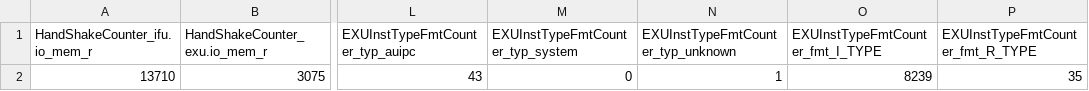
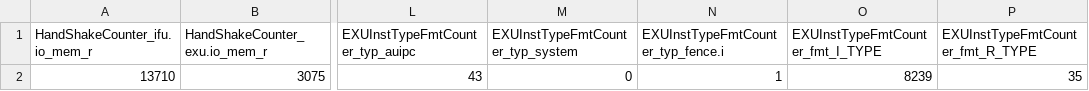
Before and after one commit to WangYiJie020/ysyx-workbench, a CSV file: npc/npcperf.rawdata.csv, drawn as a sheet; only a part is shown, gaps mark what is left out; the diff names each change by its address in the sheet, - before the commit and + after, or states it on an @@ line.

```diff
--- a/npc/npcperf.rawdata.csv
+++ b/npc/npcperf.rawdata.csv
-N1: EXUInstTypeFmtCounter_typ_unknown
+N1: EXUInstTypeFmtCounter_typ_fence.i
```
Also changed, not shown: 3 other files.
